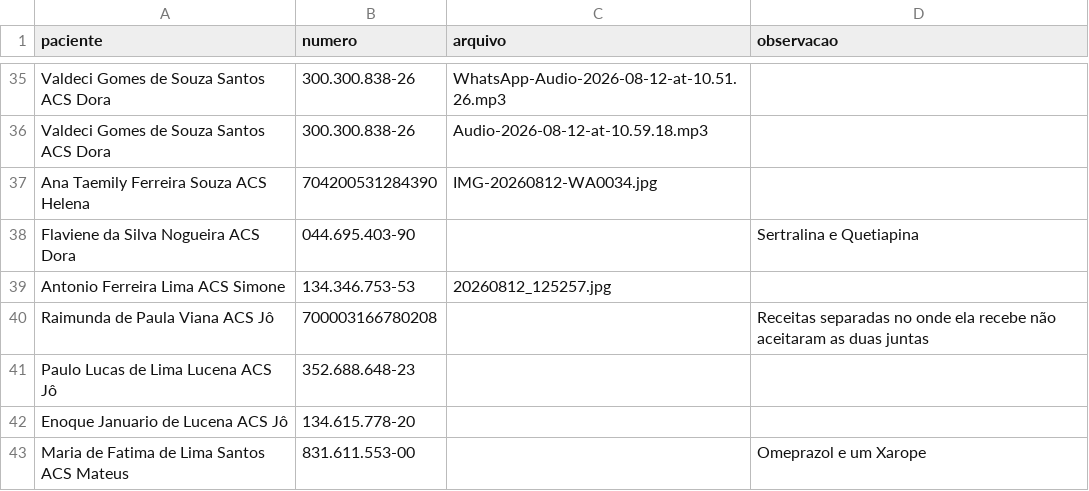
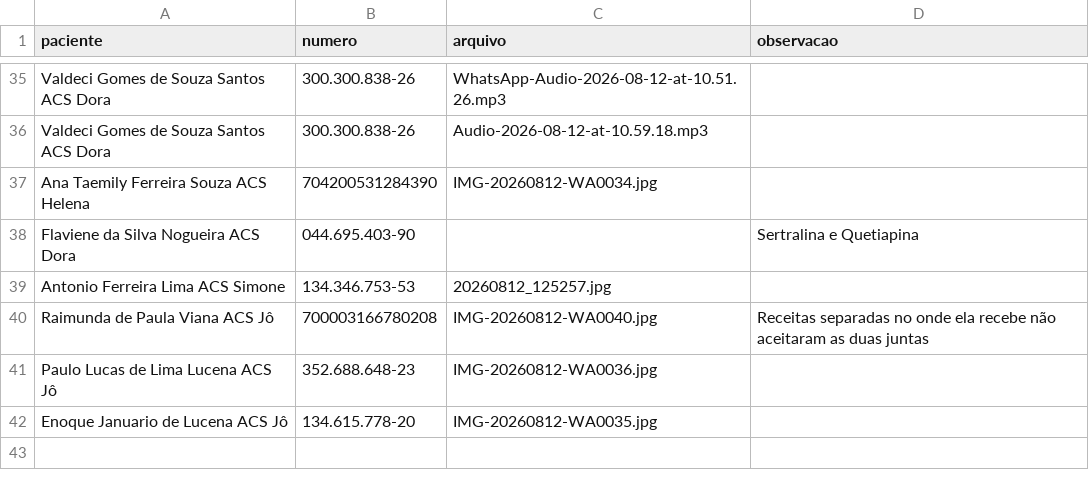
Before and after one commit to psfaltiplano/psfaltiplano, a CSV file: images/pacientes.csv, drawn as a sheet; only a part is shown, gaps mark what is left out.

Commit message:
Update pacientes.csv

```diff
--- a/images/pacientes.csv
+++ b/images/pacientes.csv
@@ -39,5 +39,4 @@ Flaviene da Silva Nogueira ACS Dora,044.695.403-90,,Sertralina e Quetiapina
 Antonio Ferreira Lima ACS Simone,134.346.753-53,20260812_125257.jpg,
-Raimunda de Paula Viana ACS Jô,700003166780208,,Receitas separadas no onde ela recebe não aceitaram as duas juntas
-Paulo Lucas de Lima Lucena ACS Jô,352.688.648-23,,
-Enoque Januario de Lucena ACS Jô,134.615.778-20,,
-Maria de Fatima de Lima Santos ACS Mateus,831.611.553-00,,Omeprazol e um Xarope
+Raimunda de Paula Viana ACS Jô,700003166780208,IMG-20260812-WA0040.jpg,Receitas separadas no onde ela recebe não aceitaram as duas juntas
+Paulo Lucas de Lima Lucena ACS Jô,352.688.648-23,IMG-20260812-WA0036.jpg,
+Enoque Januario de Lucena ACS Jô,134.615.778-20,IMG-20260812-WA0035.jpg,
```
